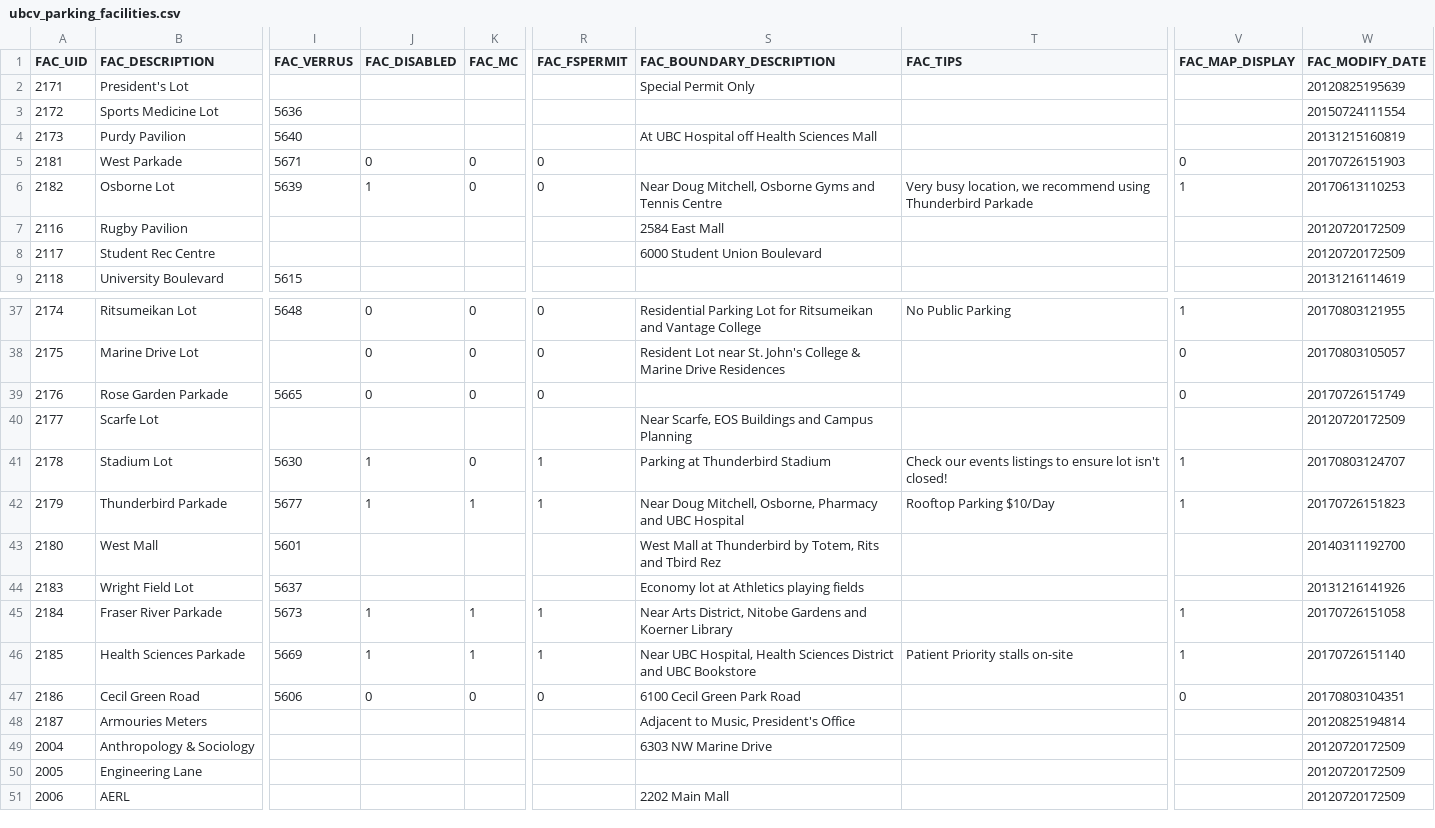
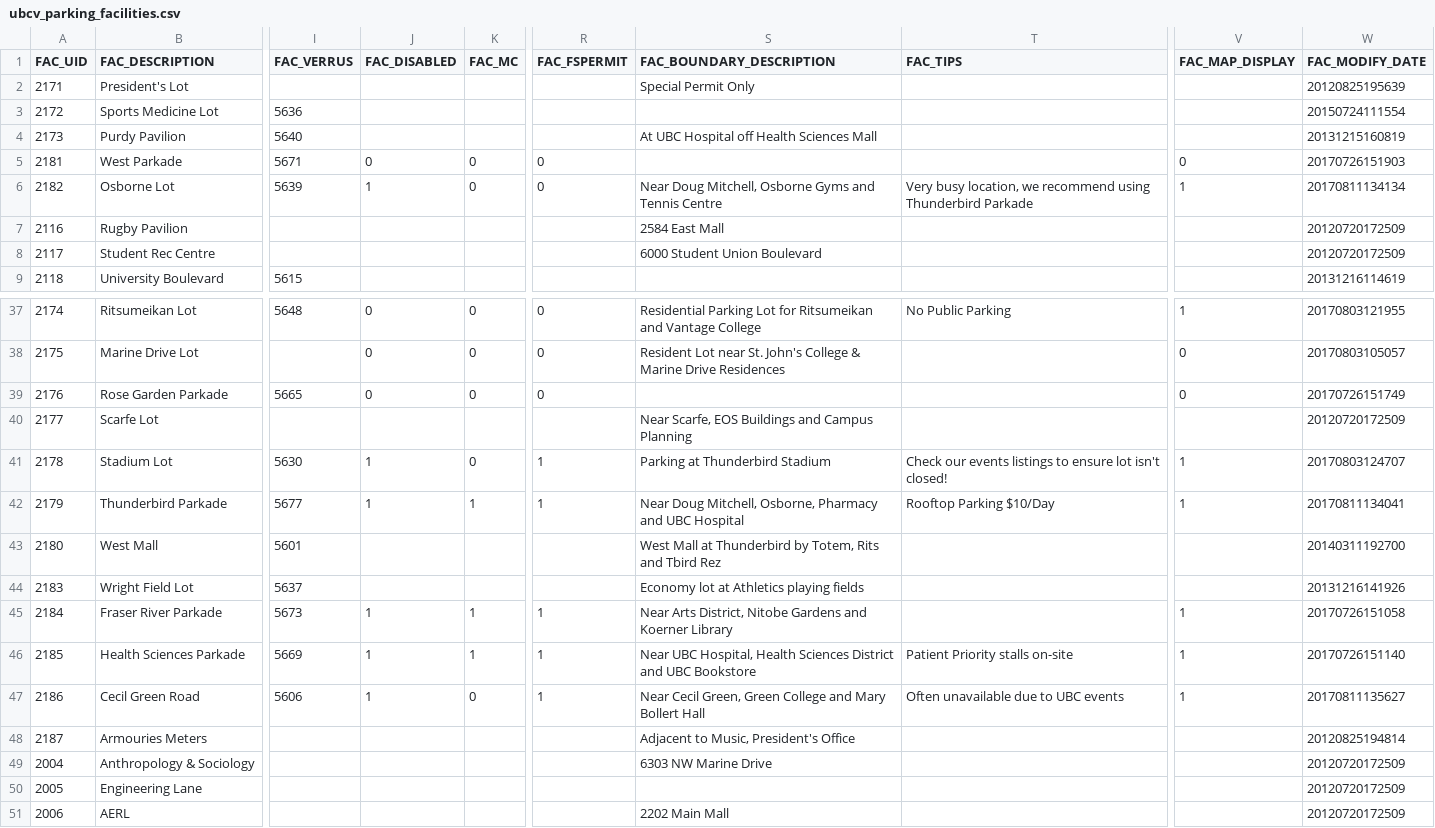
Before and after one commit to UBCGeodata/ubcv-parking, a CSV file: csv/ubcv_parking_facilities.csv, drawn as a sheet; only a part is shown, gaps mark what is left out; the diff covers the shown part only; the diff names each change by its address in the sheet, - before the commit and + after, or states it on an @@ line.

```diff
--- a/csv/ubcv_parking_facilities.csv
+++ b/csv/ubcv_parking_facilities.csv
-W6 (FAC_MODIFY_DATE): 20170613110253
+W6 (FAC_MODIFY_DATE): 20170811134134
-W42 (FAC_MODIFY_DATE): 20170726151823
+W42 (FAC_MODIFY_DATE): 20170811134041
-J47 (FAC_DISABLED): 0
+J47 (FAC_DISABLED): 1
-R47 (FAC_FSPERMIT): 0
+R47 (FAC_FSPERMIT): 1
-S47 (FAC_BOUNDARY_DESCRIPTION): 6100 Cecil Green Park Road
+S47 (FAC_BOUNDARY_DESCRIPTION): Near Cecil Green, Green College and Mary Bollert Hall
-T47 (FAC_TIPS): (empty)
+T47 (FAC_TIPS): Often unavailable due to UBC events
-V47 (FAC_MAP_DISPLAY): 0
+V47 (FAC_MAP_DISPLAY): 1
-W47 (FAC_MODIFY_DATE): 20170803104351
+W47 (FAC_MODIFY_DATE): 20170811135627
```
Also changed, not shown: 31 edited cells elsewhere in this file, 2 other files.
